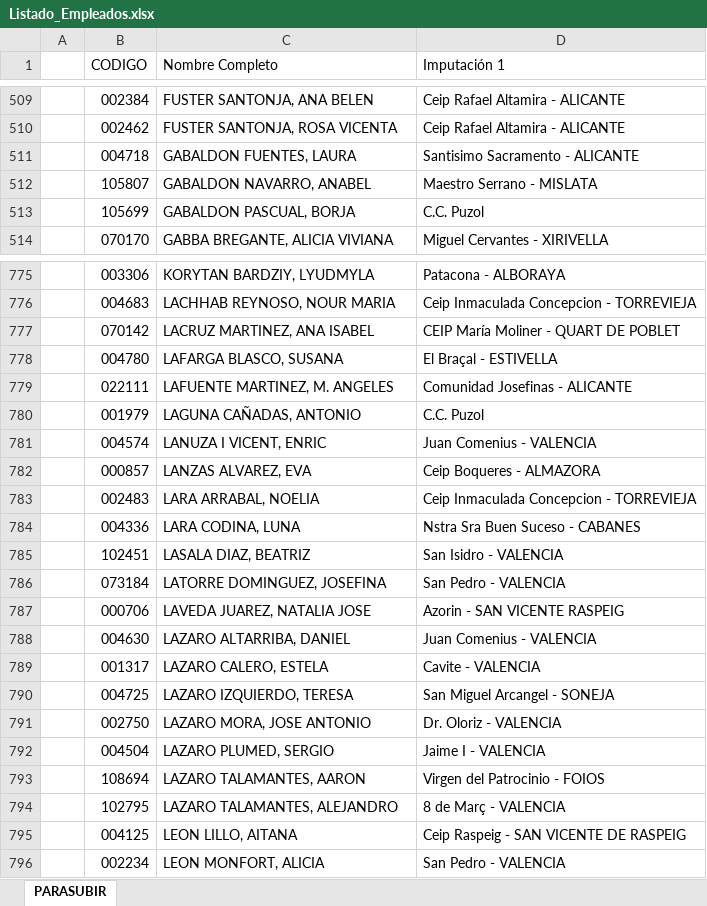
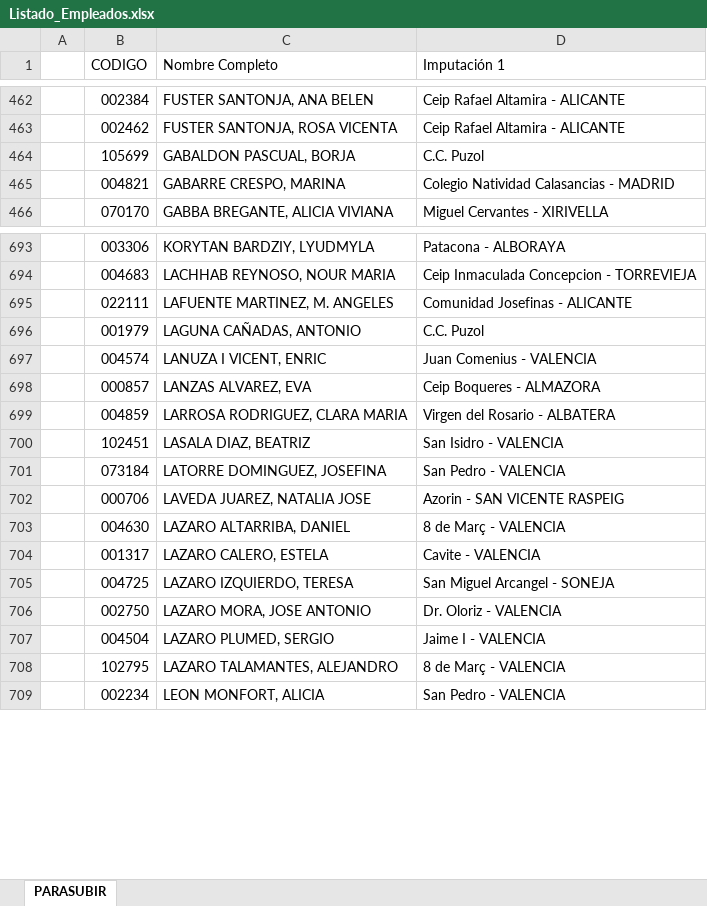
Before and after one commit to IrcoIT/registro_documental, an Excel workbook: src/assets/registros/SUPERVISORES/Listado_Empleados.xlsx, sheet PARASUBIR, drawn as a sheet; only a part is shown, gaps mark what is left out; values as stored, in another font and other column widths than the file's, no cell formats; table styles not drawn; removed rows and columns are numbered as before the commit, all else as after; the diff covers the shown part only; the diff names each change by its address in the sheet, - before the commit and + after, or states it on an @@ line.

```diff
--- a/src/assets/registros/SUPERVISORES/Listado_Empleados.xlsx (sheet PARASUBIR)
+++ b/src/assets/registros/SUPERVISORES/Listado_Empleados.xlsx (sheet PARASUBIR)
-row 511:  | 004718 | GABALDON FUENTES, LAURA | Santisimo Sacramento - ALICANTE
-row 512:  | 105807 | GABALDON NAVARRO, ANABEL | Maestro Serrano - MISLATA
+row 465:  | 004821 | GABARRE CRESPO, MARINA | Colegio Natividad Calasancias - MADRID
-row 777:  | 070142 | LACRUZ MARTINEZ, ANA ISABEL | CEIP María Moliner - QUART DE POBLET
-row 778:  | 004780 | LAFARGA BLASCO, SUSANA | El Braçal - ESTIVELLA
-row 783:  | 002483 | LARA ARRABAL, NOELIA | Ceip Inmaculada Concepcion - TORREVIEJA
-row 784:  | 004336 | LARA CODINA, LUNA | Nstra Sra Buen Suceso - CABANES
+row 699:  | 004859 | LARROSA RODRIGUEZ, CLARA MARIA | Virgen del Rosario - ALBATERA
-D703 (Imputación 1): Juan Comenius - VALENCIA
+D703 (Imputación 1): 8 de Març - VALENCIA
-row 793:  | 108694 | LAZARO TALAMANTES, AARON | Virgen del Patrocinio - FOIOS
-row 795:  | 004125 | LEON LILLO, AITANA | Ceip Raspeig - SAN VICENTE DE RASPEIG
```
Also changed, not shown: 35 added rows, 200 removed rows and 22 edited cells elsewhere in this sheet, cell formats, formulas that keep their value, 1 other file.
